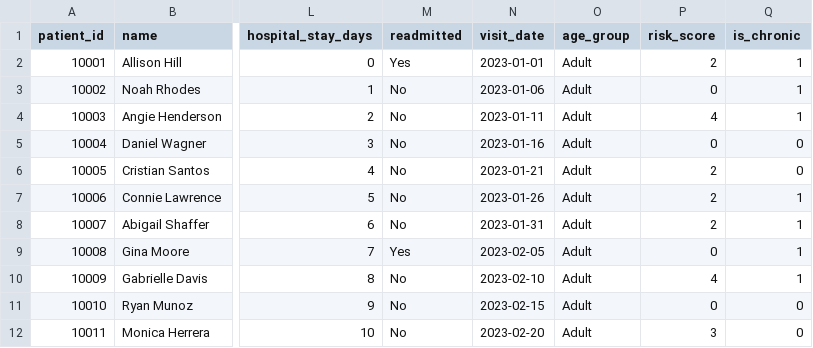
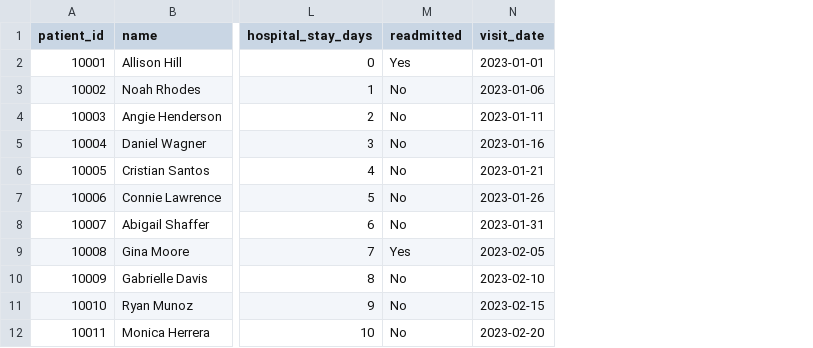
Before and after one commit to Ilham-sy/DSA2040A_DataMining_-Group_3-, a CSV file: Data/raw/health_records.csv, drawn as a sheet; only a part is shown, gaps mark what is left out; the diff names each change by its address in the sheet, - before the commit and + after, or states it on an @@ line.

```diff
--- a/Data/raw/health_records.csv
+++ b/Data/raw/health_records.csv
-column O (age_group), rows 2-12: all Adult
-column P (risk_score), rows 2-12: 2 | 0 | 4 | 0 | 2 | 2 | 2 | 0 | 4 | 0 | 3
-column Q (is_chronic), rows 2-12: 1 | 1 | 1 | 0 | 0 | 1 | 1 | 1 | 1 | 0 | 0
```
Also changed, not shown: 1 other file.
